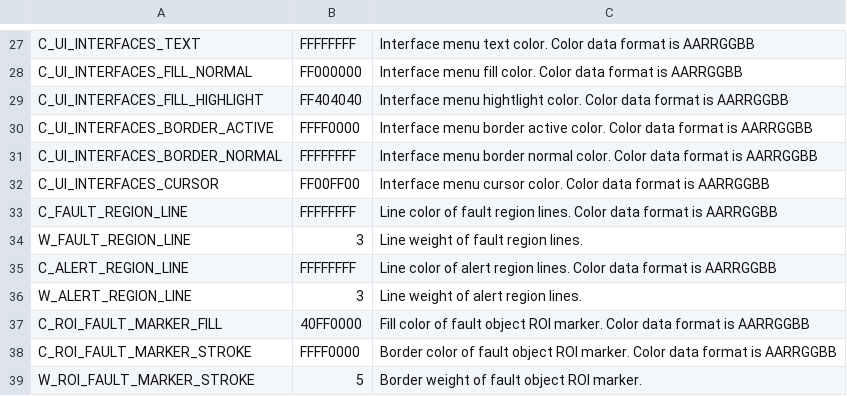
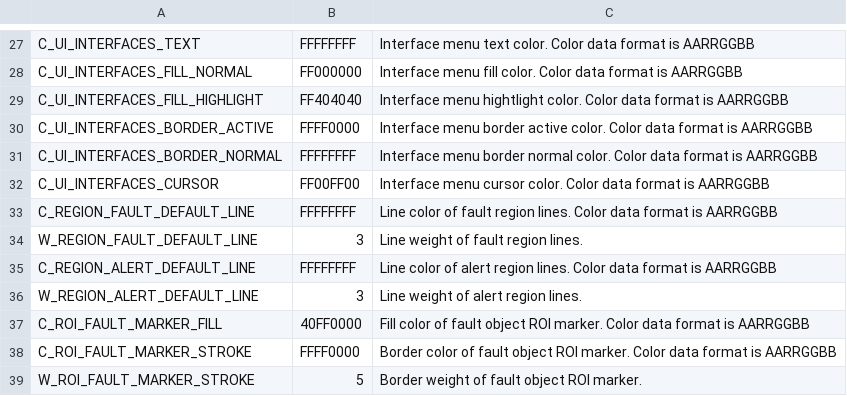
Before and after one commit to leesy24/AntiCollision_2D, a CSV file: data/const.csv, drawn as a sheet; only a part is shown, gaps mark what is left out.

Commit message:
Add Region class for more portable.

```diff
--- a/data/const.csv
+++ b/data/const.csv
@@ -32,6 +32,6 @@ C_UI_INTERFACES_BORDER_NORMAL,FFFFFFFF,Interface menu border normal color. Color
 C_UI_INTERFACES_CURSOR,FF00FF00,Interface menu cursor color. Color data format is AARRGGBB
-C_FAULT_REGION_LINE,FFFFFFFF,Line color of fault region lines. Color data format is AARRGGBB
-W_FAULT_REGION_LINE,3,Line weight of fault region lines.
-C_ALERT_REGION_LINE,FFFFFFFF,Line color of alert region lines. Color data format is AARRGGBB
-W_ALERT_REGION_LINE,3,Line weight of alert region lines.
+C_REGION_FAULT_DEFAULT_LINE,FFFFFFFF,Line color of fault region lines. Color data format is AARRGGBB
+W_REGION_FAULT_DEFAULT_LINE,3,Line weight of fault region lines.
+C_REGION_ALERT_DEFAULT_LINE,FFFFFFFF,Line color of alert region lines. Color data format is AARRGGBB
+W_REGION_ALERT_DEFAULT_LINE,3,Line weight of alert region lines.
 C_ROI_FAULT_MARKER_FILL,40FF0000,Fill color of fault object ROI marker. Color data format is AARRGGBB
```
Also changed, not shown: data/const_BG_black.csv, data/const_BG_white.csv, 9 other files.
